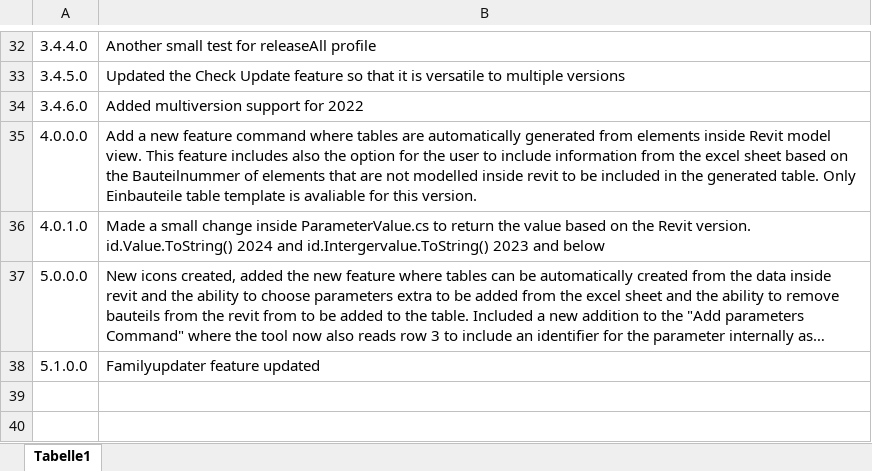
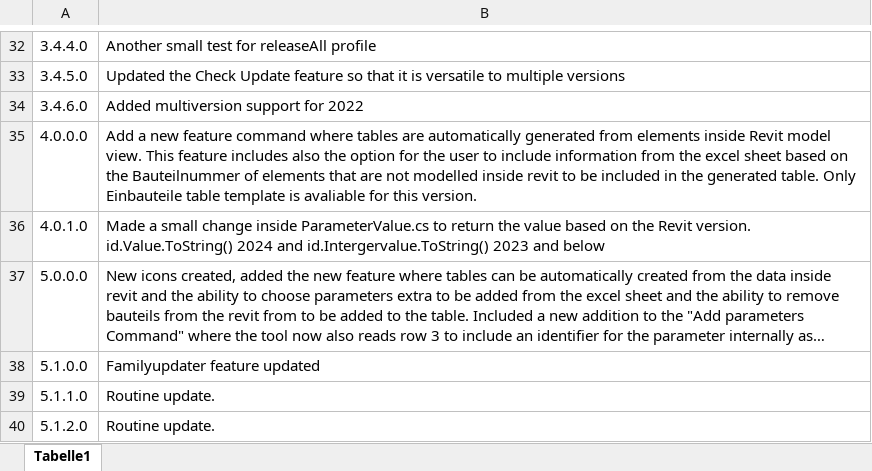
Before and after one commit to Yehia-96/Revit.Addin.MultiVersion, an Excel workbook: Revit.Addin.2024/version-docs.xlsx, sheet Tabelle1, drawn as a sheet; only a part is shown, gaps mark what is left out; long unchanged cells end in …; values as stored, in another font and other column widths than the file's, no borders; the diff names each change by its address in the sheet, - before the commit and + after, or states it on an @@ line.

```diff
--- a/Revit.Addin.2024/version-docs.xlsx (sheet Tabelle1)
+++ b/Revit.Addin.2024/version-docs.xlsx (sheet Tabelle1)
+row 39: 5.1.1.0 | Routine update.
+row 40: 5.1.2.0 | Routine update.
```
Also changed, not shown: Revit.Addin.2026/version-docs.xlsx, Revit.Addin.2027/version-docs.xlsx, 9 other files.
